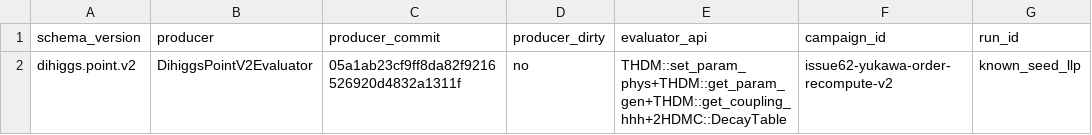
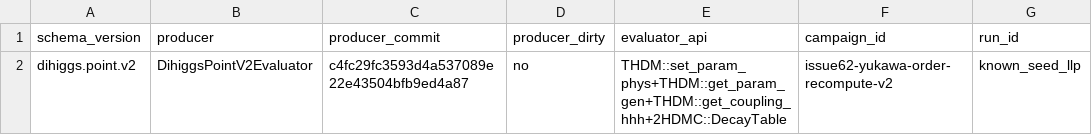
Before and after one commit to fbientrigo/dihiggs, a CSV file: docs/campaigns/yukawa_order_recompute_v2/outputs/known_seed_llp.csv, drawn as a sheet; only a part is shown; the diff names each change by its address in the sheet, - before the commit and + after, or states it on an @@ line.

Commit message:
docs(campaign): expand fresh Yukawa seed grid

```diff
--- a/docs/campaigns/yukawa_order_recompute_v2/outputs/known_seed_llp.csv
+++ b/docs/campaigns/yukawa_order_recompute_v2/outputs/known_seed_llp.csv
-C2 (producer_commit): 05a1ab23cf9ff8da82f9216526920d4832a1311f
+C2 (producer_commit): c4fc29fc3593d4a537089e22e43504bfb9ed4a87
```
Also changed, not shown: docs/campaigns/yukawa_order_recompute_v2/outputs/known_seed_low_mass.csv, 7 other files.
